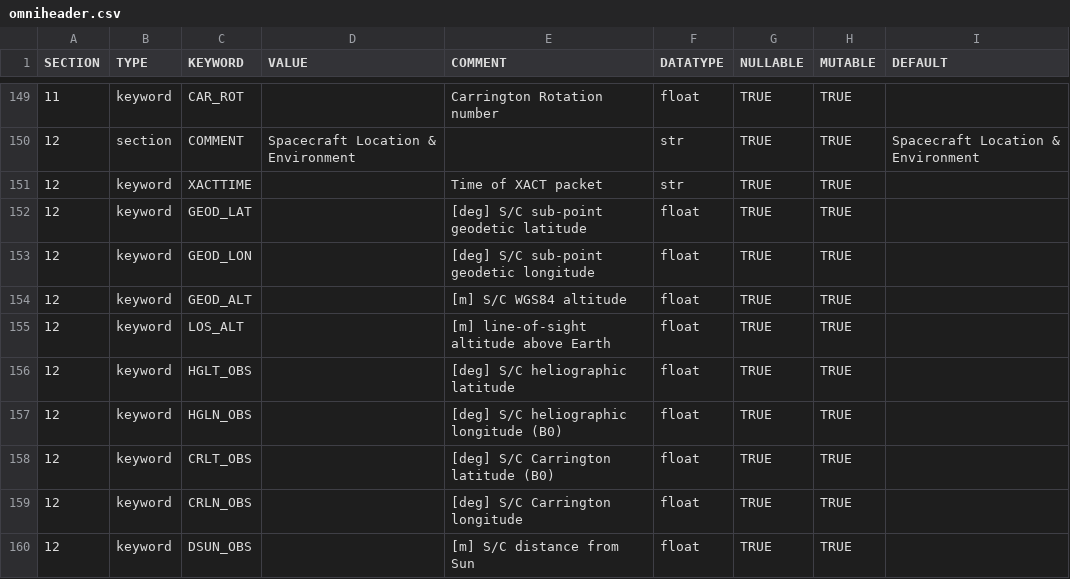
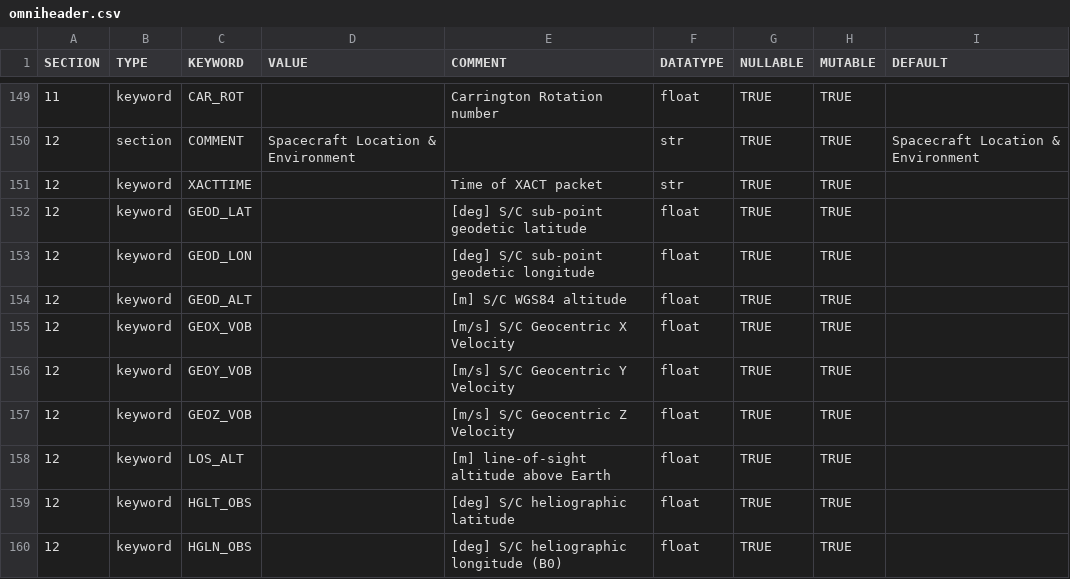
Before and after one commit to punch-mission/punchbowl, a CSV file: punchbowl/data/data/omniheader.csv, drawn as a sheet; only a part is shown, gaps mark what is left out; the shorter side is filled out with more unchanged rows.

Commit message:
Record geocentric velocity in FITS header

```diff
--- a/punchbowl/data/data/omniheader.csv
+++ b/punchbowl/data/data/omniheader.csv
@@ -154,2 +154,5 @@ SECTION,TYPE,KEYWORD,VALUE,COMMENT,DATATYPE,NULLABLE,MUTABLE,DEFAULT
 12,keyword,GEOD_ALT,,[m] S/C WGS84 altitude,float,TRUE,TRUE,
+12,keyword,GEOX_VOB,,[m/s] S/C Geocentric X Velocity,float,TRUE,TRUE,
+12,keyword,GEOY_VOB,,[m/s] S/C Geocentric Y Velocity,float,TRUE,TRUE,
+12,keyword,GEOZ_VOB,,[m/s] S/C Geocentric Z Velocity,float,TRUE,TRUE,
 12,keyword,LOS_ALT,,[m] line-of-sight altitude above Earth,float,TRUE,TRUE,
```
Also changed, not shown: 1 other file.
